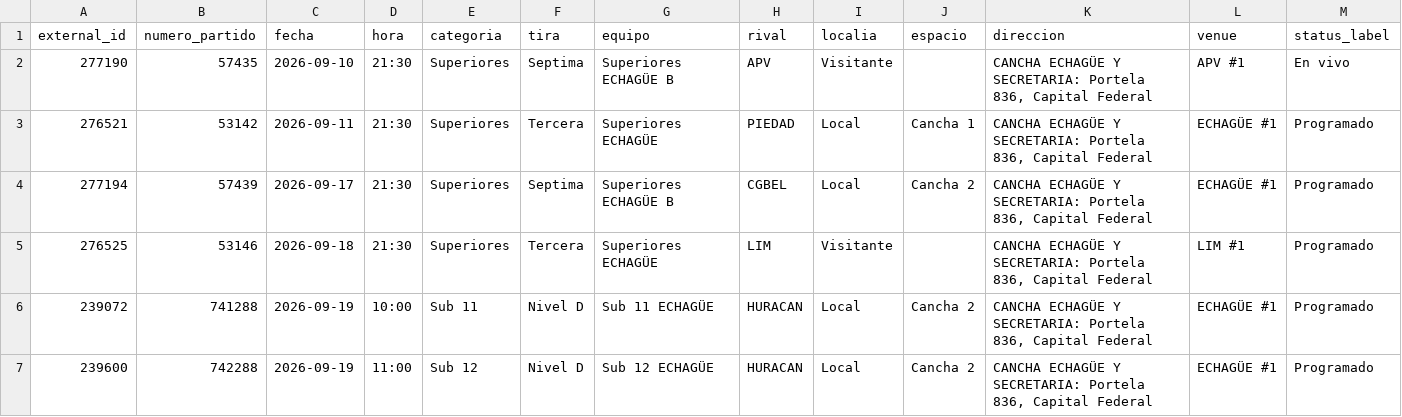
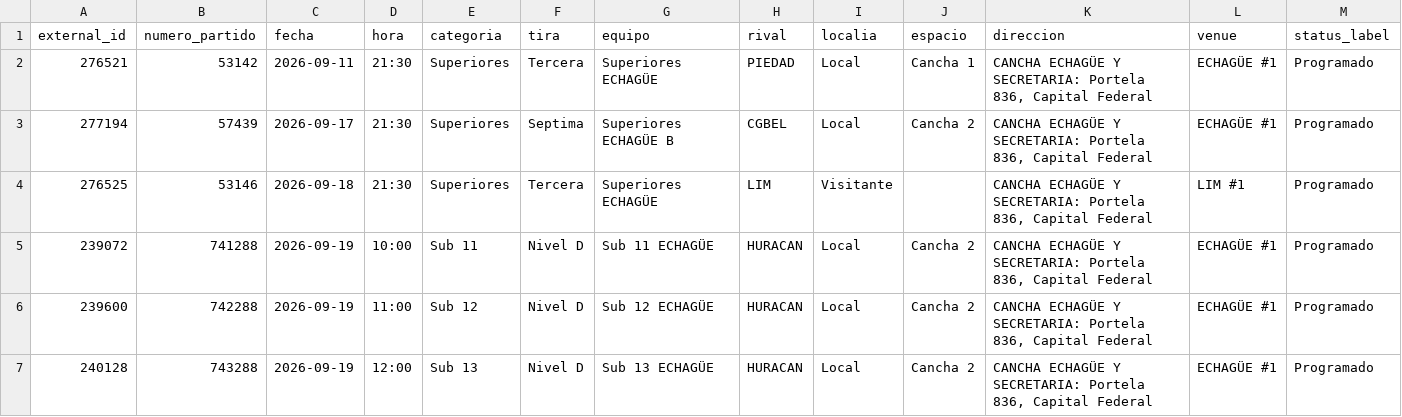
Before and after one commit to fblasco1/fmv_voley_ges, a CSV file: outputs/echague/fixture_fmv_voley.csv, drawn as a sheet; only a part is shown; the shorter side is filled out with more unchanged rows.

```diff
--- a/outputs/echague/fixture_fmv_voley.csv
+++ b/outputs/echague/fixture_fmv_voley.csv
@@ -1,3 +1,2 @@
 external_id,numero_partido,fecha,hora,categoria,tira,equipo,rival,localia,espacio,direccion,venue,status_label
-277190,57435,2026-09-10,21:30,Superiores,Septima,Superiores ECHAGÜE B,APV,Visitante,,"CANCHA ECHAGÜE Y SECRETARIA: Portela 836, Capital Federal",APV #1,En vivo
 276521,53142,2026-09-11,21:30,Superiores,Tercera,Superiores ECHAGÜE,PIEDAD,Local,Cancha 1,"CANCHA ECHAGÜE Y SECRETARIA: Portela 836, Capital Federal",ECHAGÜE #1,Programado
```
Also changed, not shown: 1 other file.
